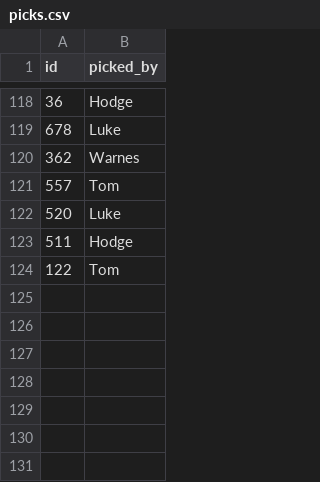
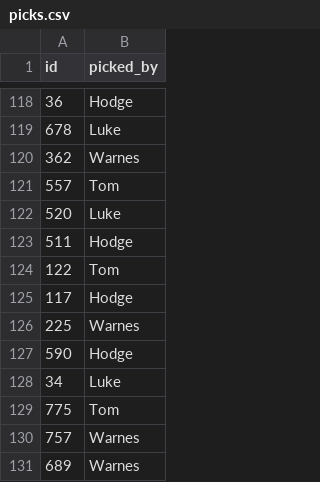
Before and after one commit to tpadams/FantasyScores, a CSV file: www/picks.csv, drawn as a sheet; only a part is shown, gaps mark what is left out.

```diff
--- a/www/picks.csv
+++ b/www/picks.csv
@@ -124 +124,8 @@ id,picked_by
 122,Tom
+117,Hodge
+225,Warnes
+590,Hodge
+34,Luke
+775,Tom
+757,Warnes
+689,Warnes
```
Also changed, not shown: 1 other file.
